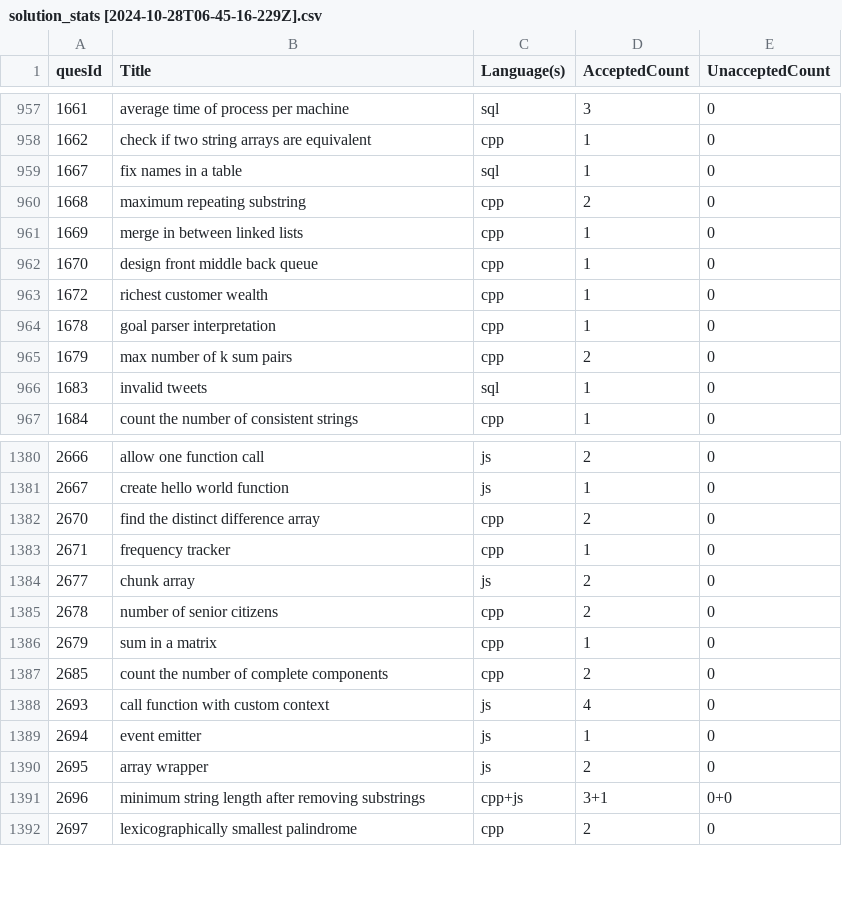
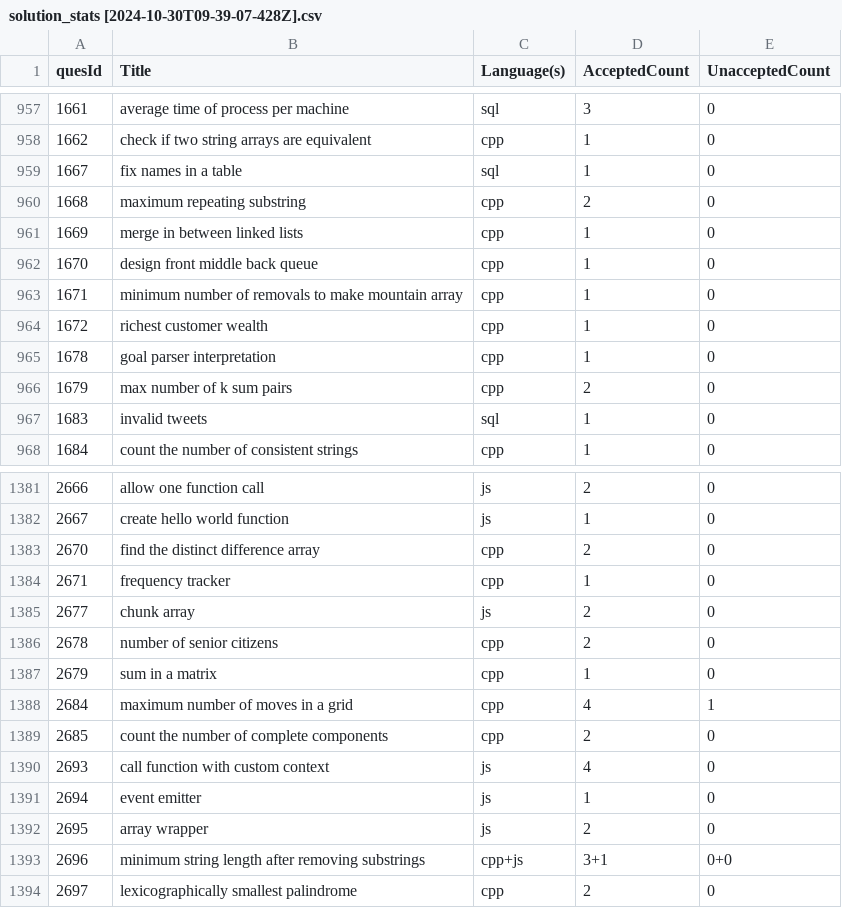
Before and after one commit to shivanshsanoria1/LeetcodeSolutions, a CSV file: stats/generated/solution_stats [2024-10-30T09-39-07-428Z].csv (was stats/generated/solution_stats [2024-10-28T06-45-16-229Z].csv), drawn as a sheet; only a part is shown, gaps mark what is left out; the diff names each change by its address in the sheet, - before the commit and + after, or states it on an @@ line.

```diff
--- a/stats/generated/solution_stats [2024-10-28T06-45-16-229Z].csv
+++ b/stats/generated/solution_stats [2024-10-30T09-39-07-428Z].csv
+row 963: 1671 | minimum number of removals to make mountain array | cpp | 1 | 0
+row 1388: 2684 | maximum number of moves in a grid | cpp | 4 | 1
```
Also changed, not shown: 10 other files.
